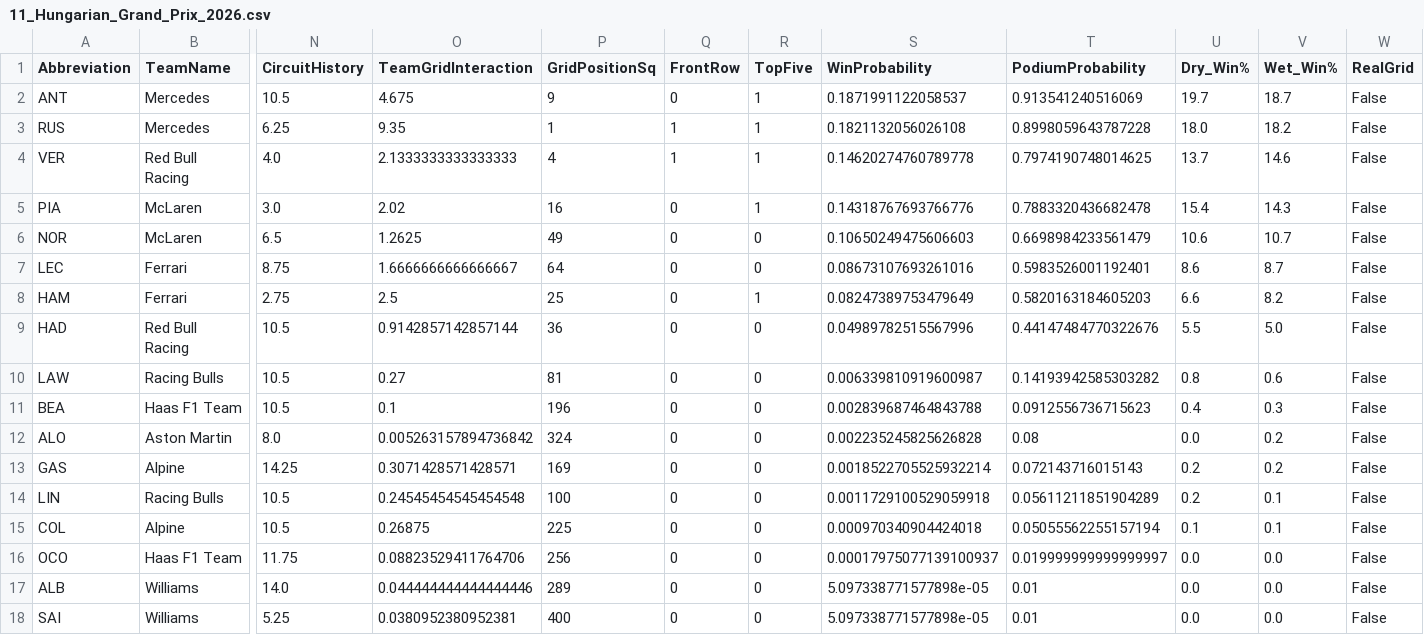
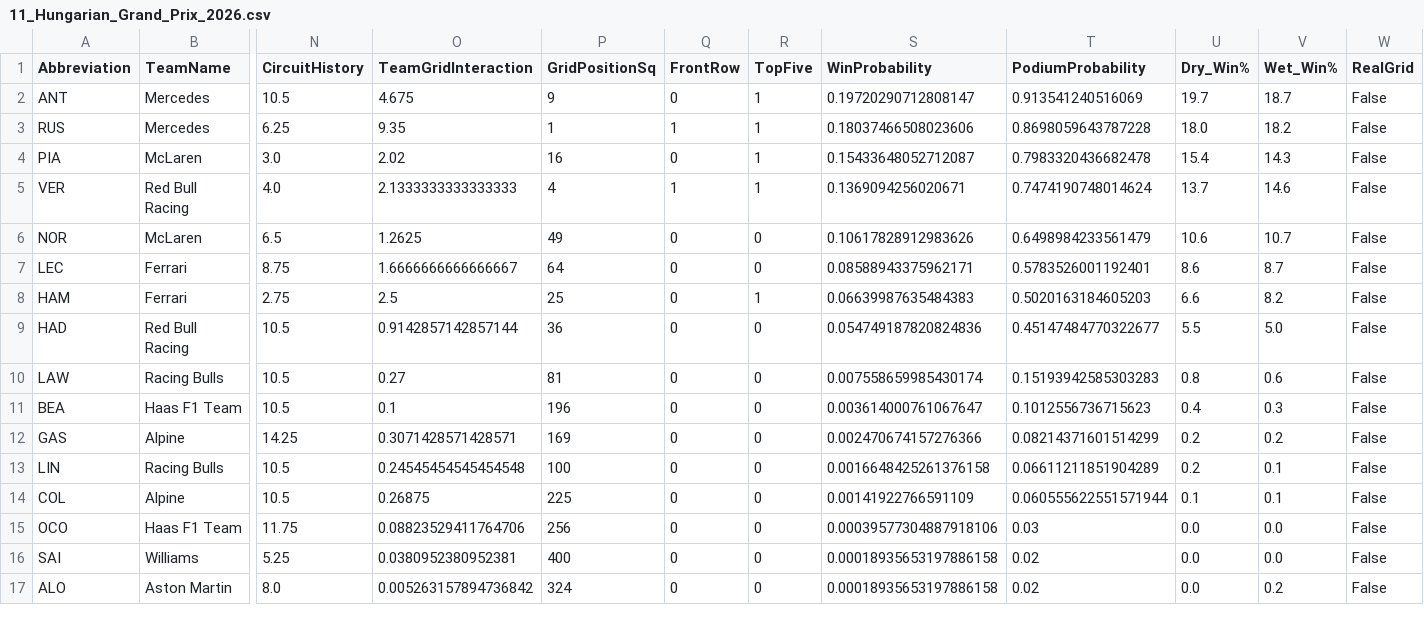
Before and after one commit to Raina-Mangat/Pitwall2026, a CSV file: predictions/11_Hungarian_Grand_Prix_2026.csv, drawn as a sheet; only a part is shown, gaps mark what is left out; removed rows and columns are numbered as before the commit, all else as after; rows hold the shown columns only; the diff covers the shown part only; the diff names each change by its address in the sheet, - before the commit and + after, or states it on an @@ line.

```diff
--- a/predictions/11_Hungarian_Grand_Prix_2026.csv
+++ b/predictions/11_Hungarian_Grand_Prix_2026.csv
-S2 (WinProbability): 0.1871991122058537
+S2 (WinProbability): 0.19720290712808147
-S3 (WinProbability): 0.1821132056026108
+S3 (WinProbability): 0.18037466508023606
-T3 (PodiumProbability): 0.8998059643787228
+T3 (PodiumProbability): 0.8698059643787228
-row 4: VER | Red Bull Racing | 4.0 | 2.1333333333333333 | 4 | 1 | 1 | 0.14620274760789778 | 0.7974190748014625 | 13.7 | 14.6 | False
-S4 (WinProbability): 0.14318767693766776
+S4 (WinProbability): 0.15433648052712087
-T4 (PodiumProbability): 0.7883320436682478
+T4 (PodiumProbability): 0.7983320436682478
+row 5: VER | Red Bull Racing | 4.0 | 2.1333333333333333 | 4 | 1 | 1 | 0.1369094256020671 | 0.7474190748014624 | 13.7 | 14.6 | False
-S6 (WinProbability): 0.10650249475606603
+S6 (WinProbability): 0.10617828912983626
-T6 (PodiumProbability): 0.6698984233561479
+T6 (PodiumProbability): 0.6498984233561479
-S7 (WinProbability): 0.08673107693261016
+S7 (WinProbability): 0.08588943375962171
-T7 (PodiumProbability): 0.5983526001192401
+T7 (PodiumProbability): 0.5783526001192401
-S8 (WinProbability): 0.08247389753479649
+S8 (WinProbability): 0.06639987635484383
-T8 (PodiumProbability): 0.5820163184605203
+T8 (PodiumProbability): 0.5020163184605203
-S9 (WinProbability): 0.04989782515567996
+S9 (WinProbability): 0.054749187820824836
-T9 (PodiumProbability): 0.44147484770322676
+T9 (PodiumProbability): 0.45147484770322677
-S10 (WinProbability): 0.006339810919600987
+S10 (WinProbability): 0.007558659985430174
-T10 (PodiumProbability): 0.14193942585303282
+T10 (PodiumProbability): 0.15193942585303283
-S11 (WinProbability): 0.002839687464843788
+S11 (WinProbability): 0.003614000761067647
-T11 (PodiumProbability): 0.0912556736715623
+T11 (PodiumProbability): 0.1012556736715623
-row 12: ALO | Aston Martin | 8.0 | 0.005263157894736842 | 324 | 0 | 0 | 0.002235245825626828 | 0.08 | 0.0 | 0.2 | False
-S12 (WinProbability): 0.0018522705525932214
+S12 (WinProbability): 0.002470674157276366
-T12 (PodiumProbability): 0.072143716015143
+T12 (PodiumProbability): 0.08214371601514299
-S13 (WinProbability): 0.0011729100529059918
+S13 (WinProbability): 0.0016648425261376158
-T13 (PodiumProbability): 0.05611211851904289
+T13 (PodiumProbability): 0.06611211851904289
-S14 (WinProbability): 0.000970340904424018
+S14 (WinProbability): 0.00141922766591109
-T14 (PodiumProbability): 0.05055562255157194
+T14 (PodiumProbability): 0.060555622551571944
-S15 (WinProbability): 0.00017975077139100937
+S15 (WinProbability): 0.00039577304887918106
-T15 (PodiumProbability): 0.019999999999999997
+T15 (PodiumProbability): 0.03
-row 17: ALB | Williams | 14.0 | 0.044444444444444446 | 289 | 0 | 0 | 5.097338771577898e-05 | 0.01 | 0.0 | 0.0 | False
-S16 (WinProbability): 5.097338771577898e-05
+S16 (WinProbability): 0.00018935653197886158
-T16 (PodiumProbability): 0.01
+T16 (PodiumProbability): 0.02
+row 17: ALO | Aston Martin | 8.0 | 0.005263157894736842 | 324 | 0 | 0 | 0.00018935653197886158 | 0.02 | 0.0 | 0.2 | False
```
Also changed, not shown: 1 added row and 10 edited cells elsewhere in this file, 1 other file.
